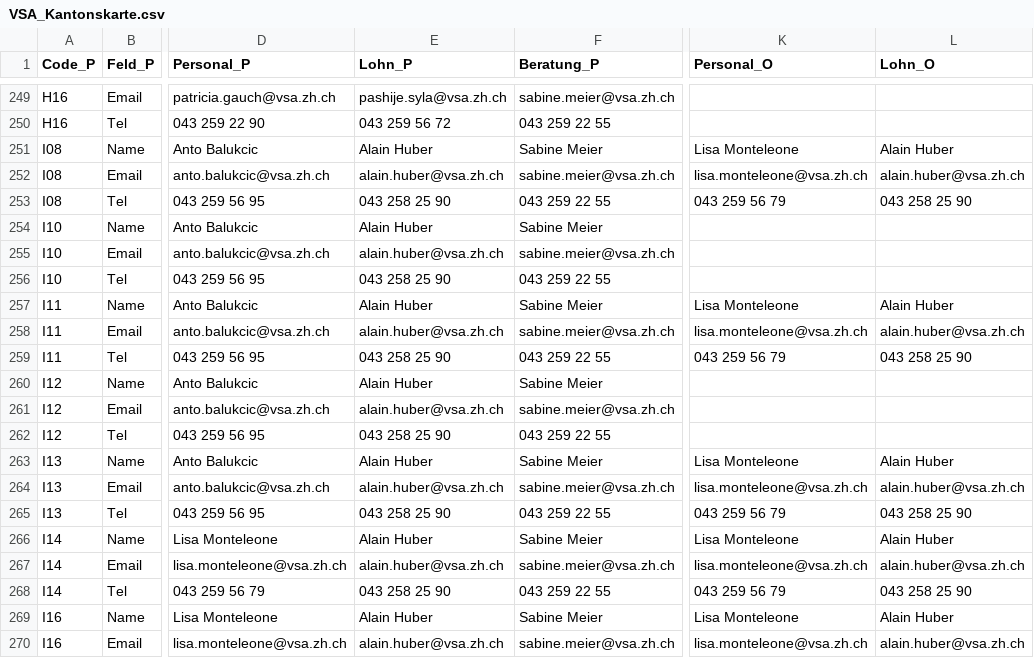
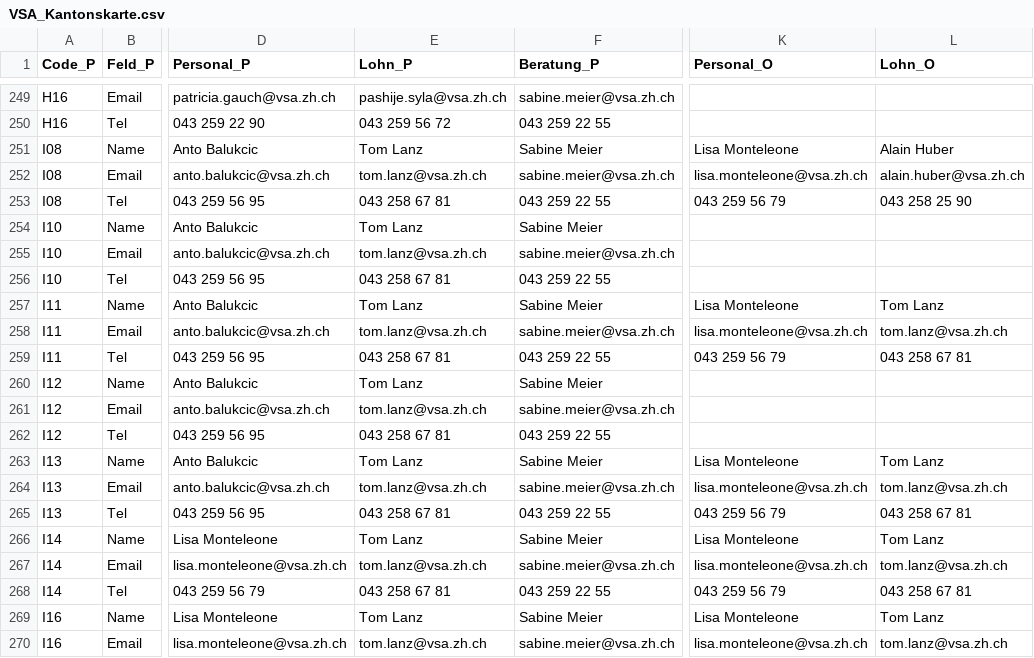
Before and after one commit to statistikZH/Visualisierung_VSAKarte, a CSV file: Data/VSA_Kantonskarte.csv, drawn as a sheet; only a part is shown, gaps mark what is left out; the diff covers the shown part only; the diff names each change by its address in the sheet, - before the commit and + after, or states it on an @@ line.

Commit message:
Update VSA_Kantonskarte.csv

```diff
--- a/Data/VSA_Kantonskarte.csv
+++ b/Data/VSA_Kantonskarte.csv
-E251 (Lohn_P): Alain Huber
+E251 (Lohn_P): Tom Lanz
-E252 (Lohn_P): alain.huber@vsa.zh.ch
+E252 (Lohn_P): tom.lanz@vsa.zh.ch
-E253 (Lohn_P): 043 258 25 90
+E253 (Lohn_P): 043 258 67 81
-E254 (Lohn_P): Alain Huber
+E254 (Lohn_P): Tom Lanz
-E255 (Lohn_P): alain.huber@vsa.zh.ch
+E255 (Lohn_P): tom.lanz@vsa.zh.ch
-E256 (Lohn_P): 043 258 25 90
+E256 (Lohn_P): 043 258 67 81
-E257 (Lohn_P): Alain Huber
+E257 (Lohn_P): Tom Lanz
-L257 (Lohn_O): Alain Huber
+L257 (Lohn_O): Tom Lanz
-E258 (Lohn_P): alain.huber@vsa.zh.ch
+E258 (Lohn_P): tom.lanz@vsa.zh.ch
-L258 (Lohn_O): alain.huber@vsa.zh.ch
+L258 (Lohn_O): tom.lanz@vsa.zh.ch
-E259 (Lohn_P): 043 258 25 90
+E259 (Lohn_P): 043 258 67 81
-L259 (Lohn_O): 043 258 25 90
+L259 (Lohn_O): 043 258 67 81
-E260 (Lohn_P): Alain Huber
+E260 (Lohn_P): Tom Lanz
-E261 (Lohn_P): alain.huber@vsa.zh.ch
+E261 (Lohn_P): tom.lanz@vsa.zh.ch
-E262 (Lohn_P): 043 258 25 90
+E262 (Lohn_P): 043 258 67 81
-E263 (Lohn_P): Alain Huber
+E263 (Lohn_P): Tom Lanz
-L263 (Lohn_O): Alain Huber
+L263 (Lohn_O): Tom Lanz
-E264 (Lohn_P): alain.huber@vsa.zh.ch
+E264 (Lohn_P): tom.lanz@vsa.zh.ch
-L264 (Lohn_O): alain.huber@vsa.zh.ch
+L264 (Lohn_O): tom.lanz@vsa.zh.ch
-E265 (Lohn_P): 043 258 25 90
+E265 (Lohn_P): 043 258 67 81
-L265 (Lohn_O): 043 258 25 90
+L265 (Lohn_O): 043 258 67 81
-E266 (Lohn_P): Alain Huber
+E266 (Lohn_P): Tom Lanz
-L266 (Lohn_O): Alain Huber
+L266 (Lohn_O): Tom Lanz
-E267 (Lohn_P): alain.huber@vsa.zh.ch
+E267 (Lohn_P): tom.lanz@vsa.zh.ch
-L267 (Lohn_O): alain.huber@vsa.zh.ch
+L267 (Lohn_O): tom.lanz@vsa.zh.ch
-E268 (Lohn_P): 043 258 25 90
+E268 (Lohn_P): 043 258 67 81
-L268 (Lohn_O): 043 258 25 90
+L268 (Lohn_O): 043 258 67 81
-E269 (Lohn_P): Alain Huber
+E269 (Lohn_P): Tom Lanz
-L269 (Lohn_O): Alain Huber
+L269 (Lohn_O): Tom Lanz
-E270 (Lohn_P): alain.huber@vsa.zh.ch
+E270 (Lohn_P): tom.lanz@vsa.zh.ch
-L270 (Lohn_O): alain.huber@vsa.zh.ch
+L270 (Lohn_O): tom.lanz@vsa.zh.ch
```
Also changed, not shown: 32 edited cells elsewhere in this file.
